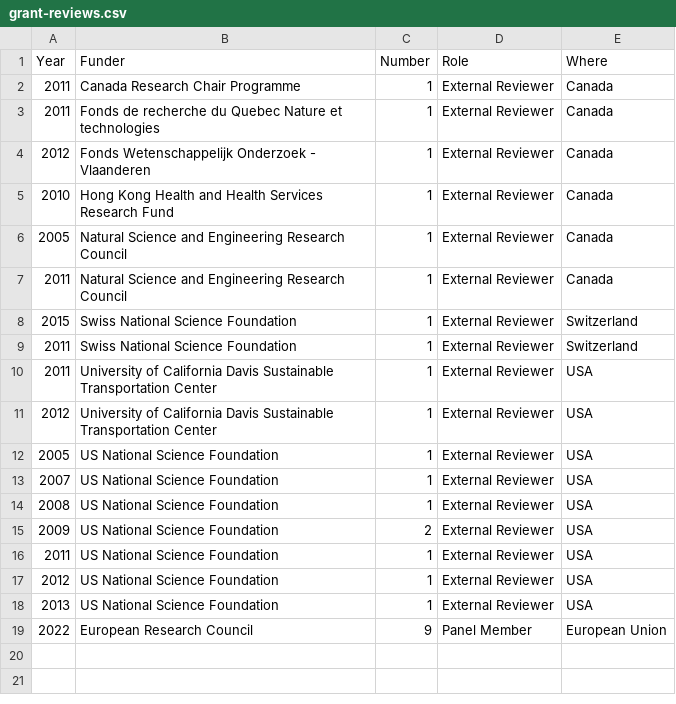
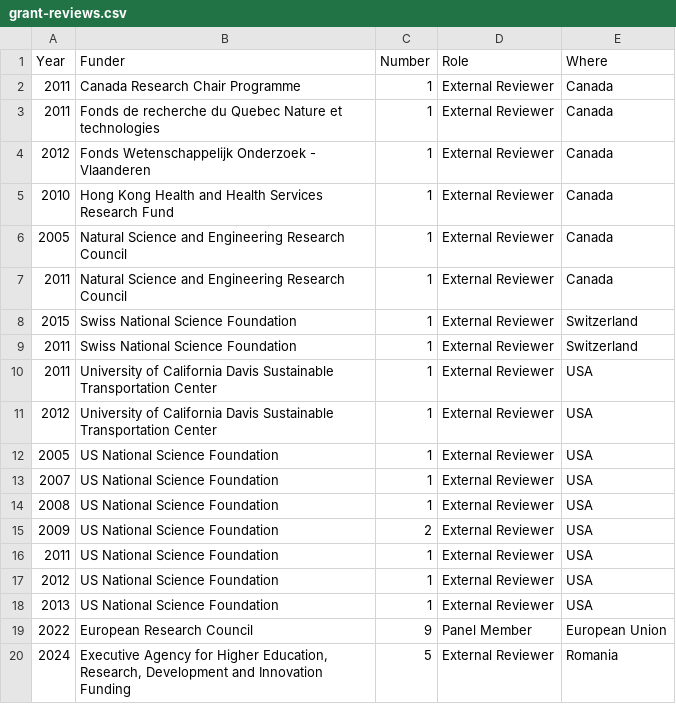
Before and after one commit to paezha/Official-CV, a CSV file: assets/grant-reviews.csv, drawn as a sheet.

```diff
--- a/assets/grant-reviews.csv
+++ b/assets/grant-reviews.csv
@@ -19 +19,2 @@ Year,Funder,Number,Role,Where
 2022,European Research Council,9,Panel Member,European Union
+2024," Executive Agency for Higher Education, Research, Development and Innovation Funding",5,External Reviewer,Romania
```
Also changed, not shown: assets/internal-service.csv, 2 other files.
